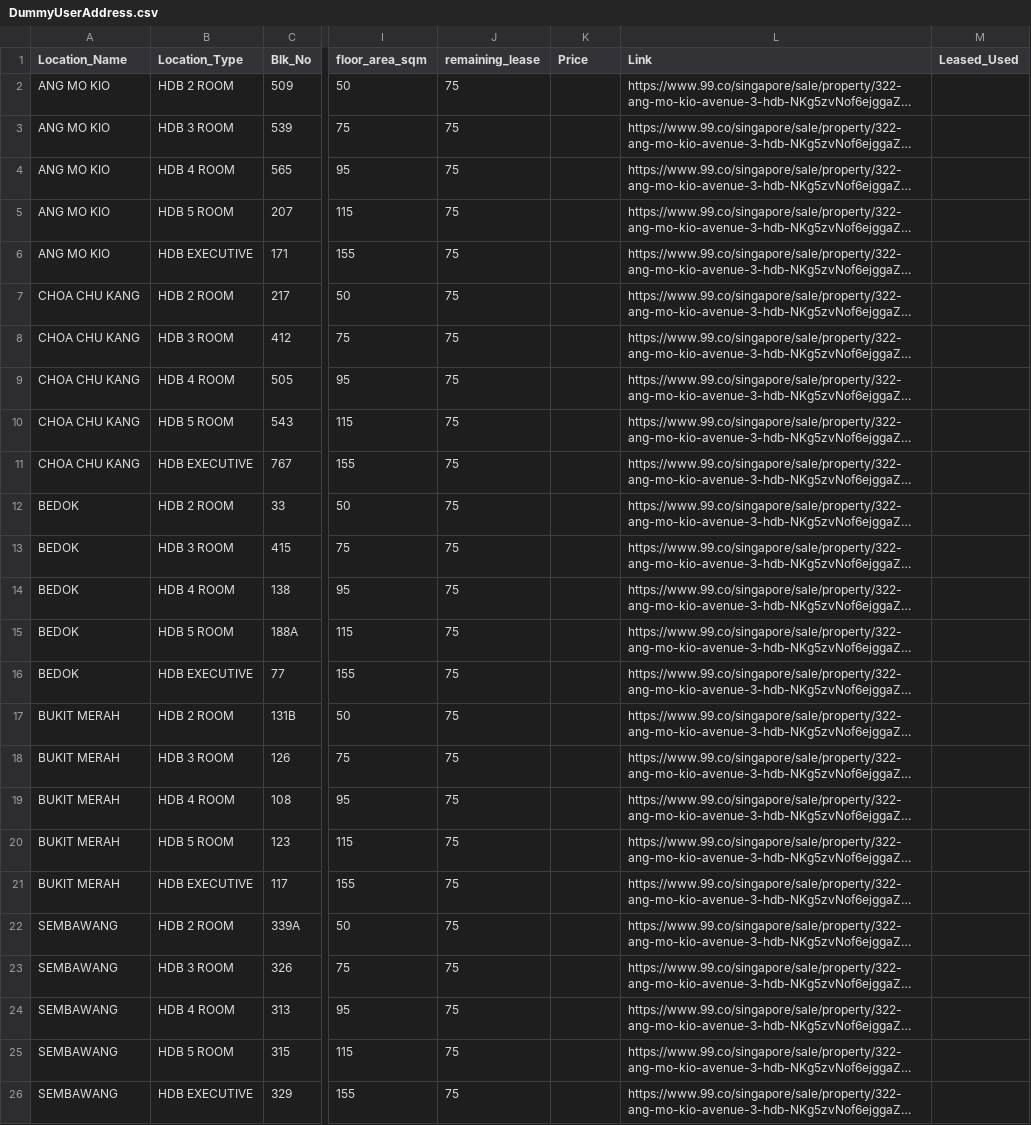
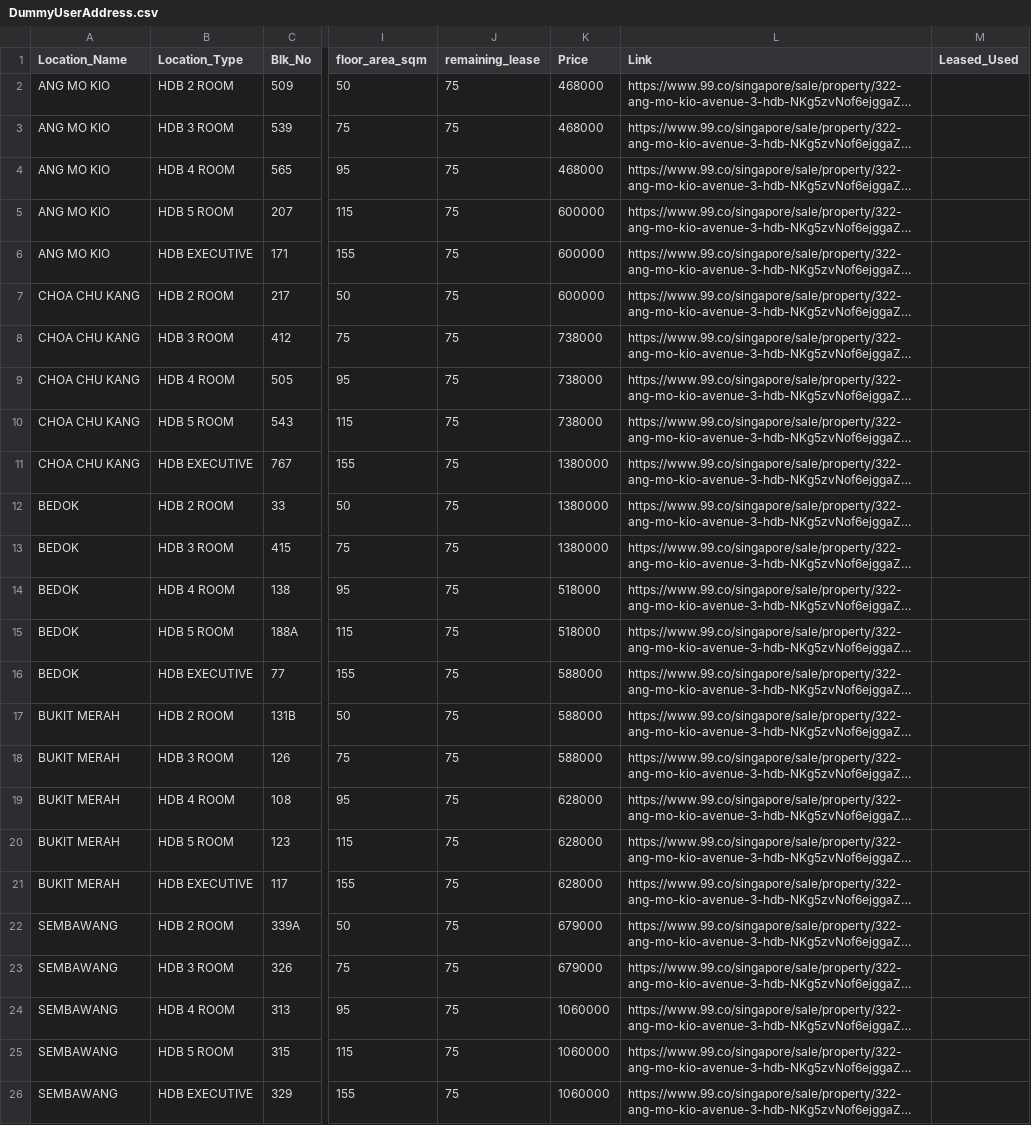
Before and after one commit to Jagatees/HDB-Data-Analytics, a CSV file: ProjTest/Excel Data/DummyUserAddress.csv, drawn as a sheet; only a part is shown, gaps mark what is left out; long unchanged cells end in …; the diff names each change by its address in the sheet, - before the commit and + after, or states it on an @@ line.

```diff
--- a/ProjTest/Excel Data/DummyUserAddress.csv
+++ b/ProjTest/Excel Data/DummyUserAddress.csv
-K2:K4 (Price): (empty)
+K2:K4 (Price): 468000
-K5:K7 (Price): (empty)
+K5:K7 (Price): 600000
-K8:K10 (Price): (empty)
+K8:K10 (Price): 738000
-K11:K13 (Price): (empty)
+K11:K13 (Price): 1380000
-K14:K15 (Price): (empty)
+K14:K15 (Price): 518000
-K16:K18 (Price): (empty)
+K16:K18 (Price): 588000
-K19:K21 (Price): (empty)
+K19:K21 (Price): 628000
-K22:K23 (Price): (empty)
+K22:K23 (Price): 679000
-K24:K26 (Price): (empty)
+K24:K26 (Price): 1060000
```
Also changed, not shown: ProjTest/Excel Data/FilteredUserHse.csv, 3 other files.
